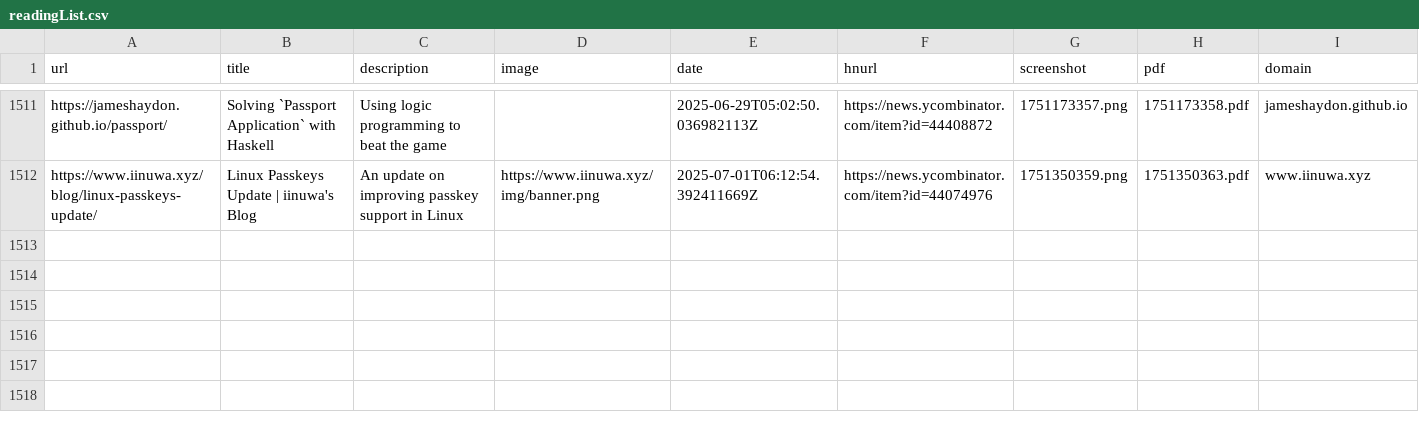
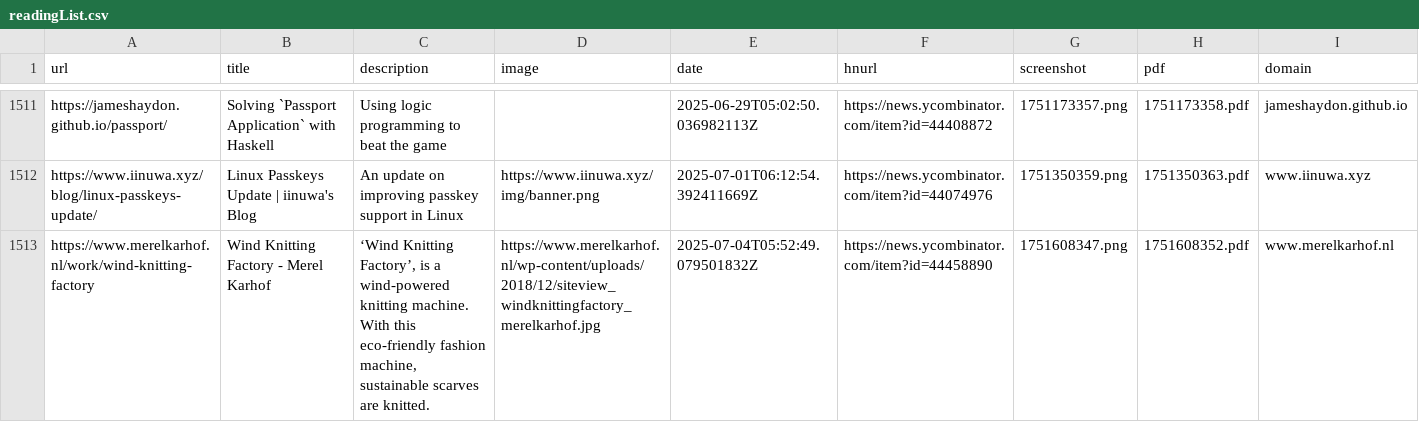
Before and after one commit to kabiraj404/readingList, a CSV file: readingList.csv, drawn as a sheet; only a part is shown, gaps mark what is left out; the diff names each change by its address in the sheet, - before the commit and + after, or states it on an @@ line.

Commit message:
Automated reading list update on Fri Jul  4 05:52:50 UTC 2025

```diff
--- a/readingList.csv
+++ b/readingList.csv
+row 1513: https://www.merelkarhof.nl/work/wind-knitting-factory | Wind Knitting Factory - Merel Karhof | ‘Wind Knitting Factory’, is a wind-powered knitting machine. With this eco-friendly fashion machine, sustainable scarves are knitted. | https://www.merelkarhof.nl/wp-content/uploads/2018/12/siteview_windknittingfactory_merelkarhof.jpg | 2025-07-04T05:52:49.079501832Z | https://news.ycombinator.com/item?id=44458890 | 1751608347.png | 1751608352.pdf | www.merelkarhof.nl
```
Also changed, not shown: 2 other files.
